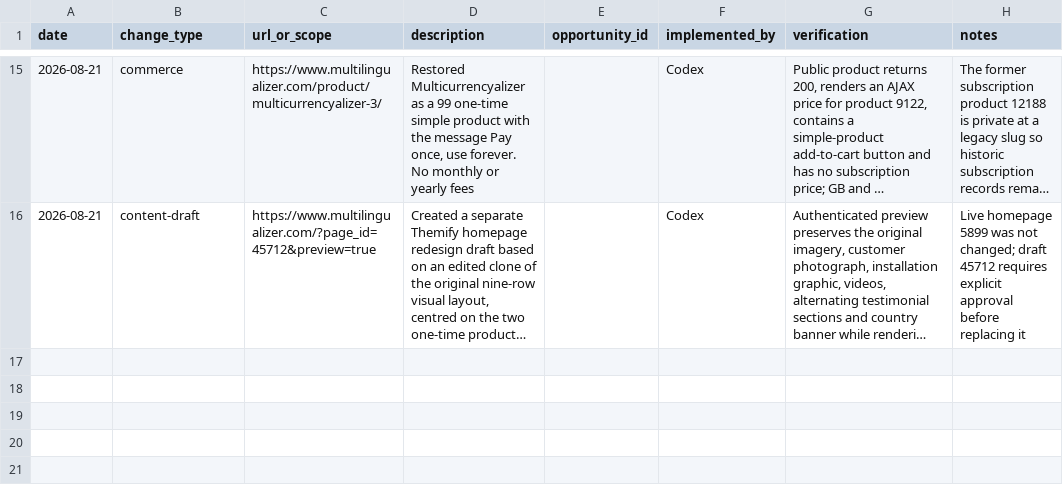
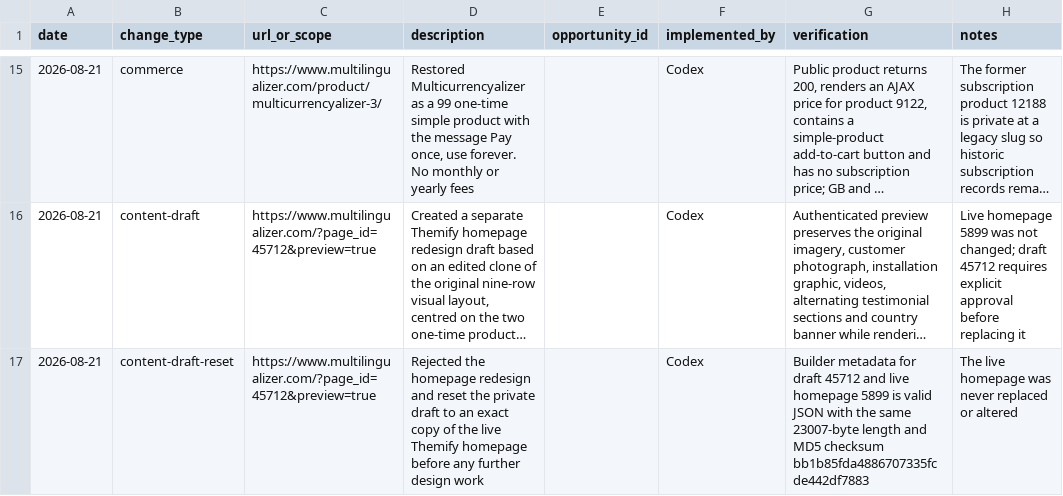
Before and after one commit to dhilditch/Multilingualizer, a CSV file: measurement/annotations.csv, drawn as a sheet; only a part is shown, gaps mark what is left out; long unchanged cells end in …; the diff names each change by its address in the sheet, - before the commit and + after, or states it on an @@ line.

Commit message:
Reset rejected homepage redesign

```diff
--- a/measurement/annotations.csv
+++ b/measurement/annotations.csv
+row 17: 2026-08-21 | content-draft-reset | https://www.multilingualizer.com/?page_id=45712&preview=true | Rejected the homepage redesign and reset the private draft to an exact copy of the live Themify homepage before any further design work |  | Codex | Builder metadata for draft 45712 and live homepage 5899 is valid JSON with the same 23007-byte length and MD5 checksum bb1b85fda4886707335fcde442df7883 | The live homepage was never replaced or altered
```
Also changed, not shown: 1 other file.
